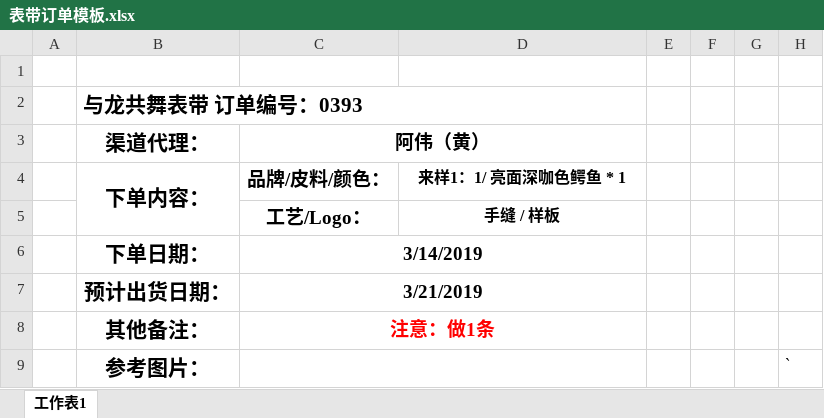
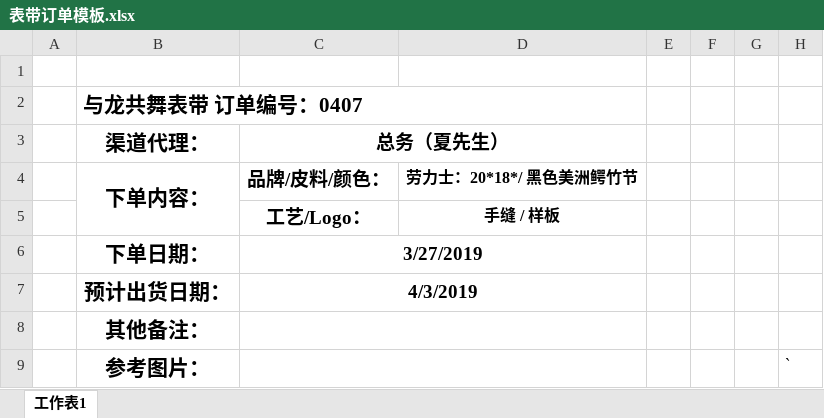
Before and after one commit to stupidlittleboy/Prince, an Excel workbook: 表带订单模板.xlsx, sheet 工作表1, drawn as a sheet; values as stored, in another font and other column widths than the file's, no borders; charts and pictures not drawn; the diff names each change by its address in the sheet, - before the commit and + after, or states it on an @@ line.

```diff
--- a/表带订单模板.xlsx (sheet 工作表1)
+++ b/表带订单模板.xlsx (sheet 工作表1)
-B2 (渠道代理：): 与龙共舞表带 订单编号：0393
+B2 (渠道代理：): 与龙共舞表带 订单编号：0407
-C3: 阿伟（黄）
+C3: 总务（夏先生）
-D4: 来样1：1/ 亮面深咖色鳄鱼 * 1
+D4: 劳力士：20*18*/ 黑色美洲鳄竹节
-C6 (总务（夏先生）): 3/14/2019
+C6 (总务（夏先生）): 3/27/2019
-C7 (总务（夏先生）): 3/21/2019
+C7 (总务（夏先生）): 4/3/2019
-C8 (总务（夏先生）): 注意：做1条
+C8 (总务（夏先生）): (empty)
```
Also changed, not shown: charts or pictures, 3 other files.
